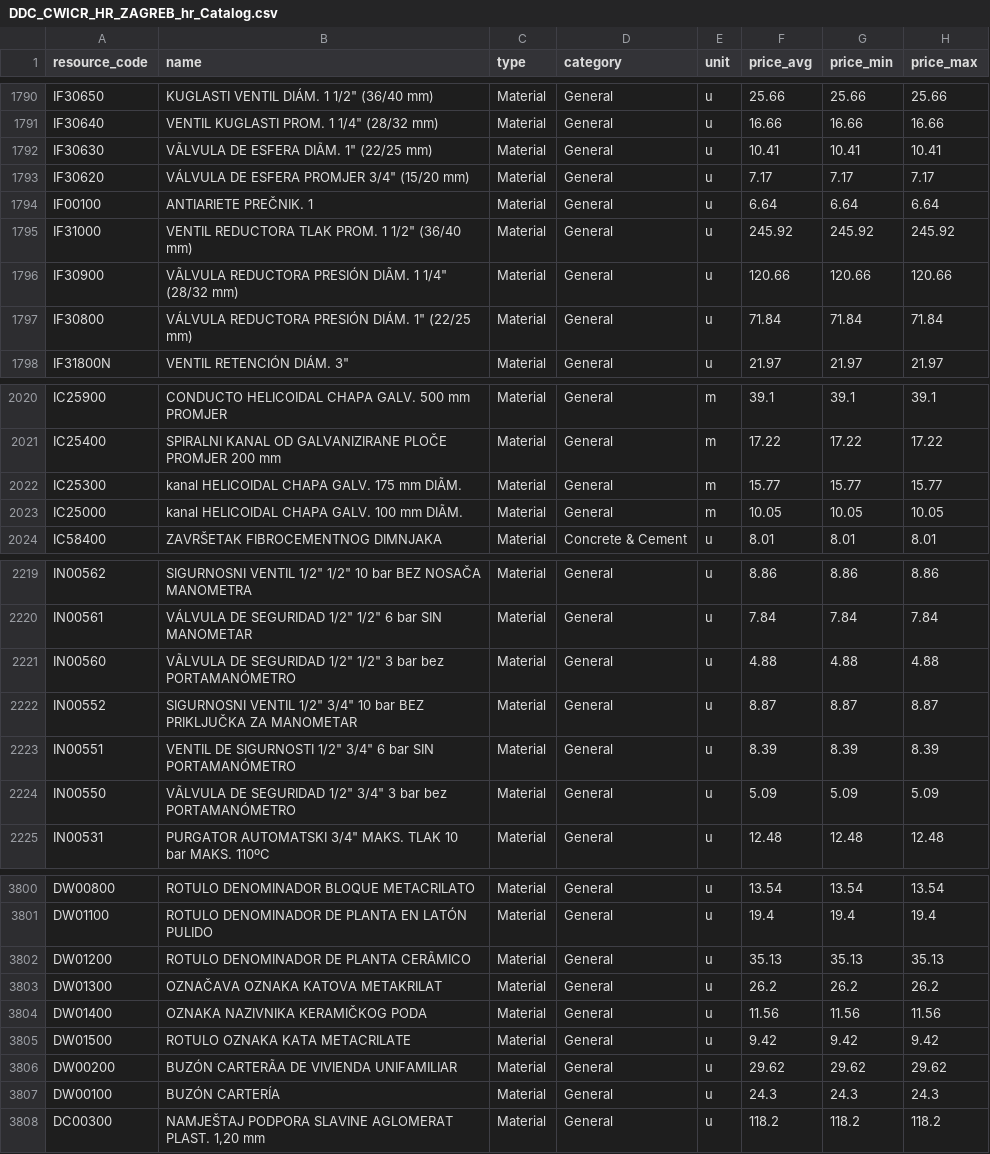
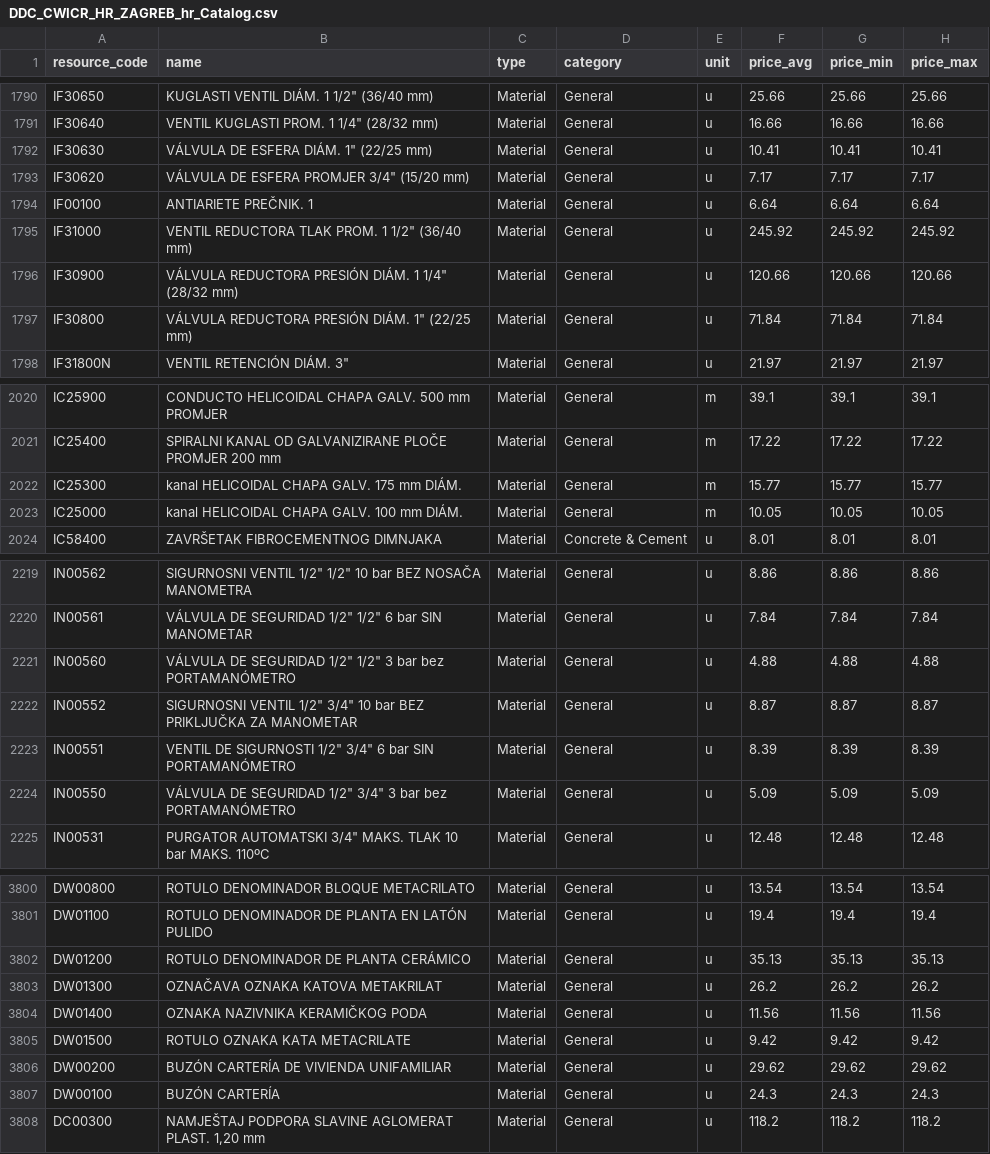
Before and after one commit to datadrivenconstruction/OpenConstructionEstimate-DDC-CWICR, a CSV file: Europe-Spain-BCCA/markets/DDC_CWICR_HR_ZAGREB_hr_Catalog.csv, drawn as a sheet; only a part is shown, gaps mark what is left out; the diff covers the shown part only; the diff names each change by its address in the sheet, - before the commit and + after, or states it on an @@ line.

Commit message:
Fix 268 latin-1 double-encoded cells in ES/BR market catalogs
Repair mojibake with continuation bytes in the 0x80-0x9F range
(latin-1 control chars) that the cp1252-based repair could not
decode. Result: 0 mojibake across all bases (verified by the
5-wave QA run: 56 PASS, 0 FAIL).

```diff
--- a/Europe-Spain-BCCA/markets/DDC_CWICR_HR_ZAGREB_hr_Catalog.csv
+++ b/Europe-Spain-BCCA/markets/DDC_CWICR_HR_ZAGREB_hr_Catalog.csv
-B1792 (name): VÃLVULA DE ESFERA DIÃM. 1" (22/25 mm)
+B1792 (name): VÁLVULA DE ESFERA DIÁM. 1" (22/25 mm)
-B1796 (name): VÃLVULA REDUCTORA PRESIÓN DIÃM. 1 1/4"…
+B1796 (name): VÁLVULA REDUCTORA PRESIÓN DIÁM. 1 1/4"…
-B2022 (name): kanal HELICOIDAL CHAPA GALV. 175 mm DIÃM.
+B2022 (name): kanal HELICOIDAL CHAPA GALV. 175 mm DIÁM.
-B2023 (name): kanal HELICOIDAL CHAPA GALV. 100 mm DIÃM.
+B2023 (name): kanal HELICOIDAL CHAPA GALV. 100 mm DIÁM.
-B2221 (name): VÃLVULA DE SEGURIDAD…
+B2221 (name): VÁLVULA DE SEGURIDAD…
-B2224 (name): VÃLVULA DE SEGURIDAD…
+B2224 (name): VÁLVULA DE SEGURIDAD…
-B3802 (name): ROTULO DENOMINADOR DE PLANTA CERÃMICO
+B3802 (name): ROTULO DENOMINADOR DE PLANTA CERÁMICO
-B3806 (name): BUZÓN CARTERÃA DE VIVIENDA UNIFAMILIAR
+B3806 (name): BUZÓN CARTERÍA DE VIVIENDA UNIFAMILIAR
```
Also changed, not shown: 37 edited cells elsewhere in this file, 5 other files.
